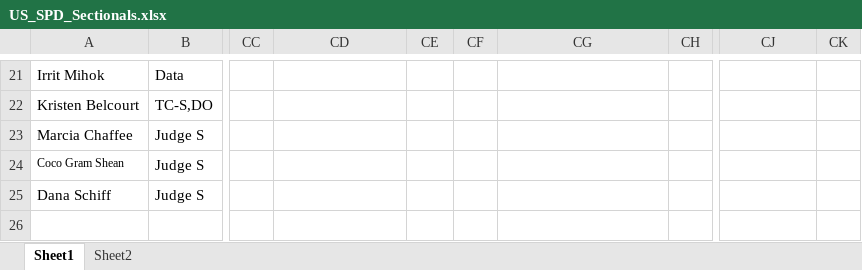
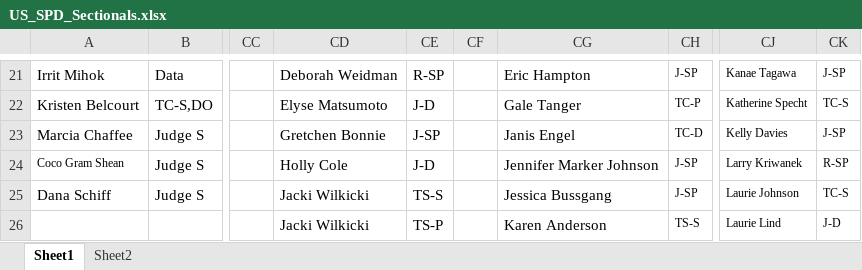
Before and after one commit to rachaelnaphtal/skating-orc, an Excel workbook: activityAnalysis/US_SPD_Sectionals.xlsx, sheet Sheet1, drawn as a sheet; only a part is shown, gaps mark what is left out; values as stored, in another font and other column widths than the file's, no borders; the diff covers the shown part only; the diff names each change by its address in the sheet, - before the commit and + after, or states it on an @@ line.

```diff
--- a/activityAnalysis/US_SPD_Sectionals.xlsx (sheet Sheet1)
+++ b/activityAnalysis/US_SPD_Sectionals.xlsx (sheet Sheet1)
-CD21: (empty)
+CD21: Deborah Weidman
-CE21: (empty)
+CE21: R-SP
-CG21: (empty)
+CG21: Eric Hampton
-CH21: (empty)
+CH21: J-SP
-CJ21: (empty)
+CJ21: Kanae Tagawa
-CK21: (empty)
+CK21: J-SP
-CD22: (empty)
+CD22: Elyse Matsumoto
-CE22: (empty)
+CE22: J-D
-CG22: (empty)
+CG22: Gale Tanger
-CH22: (empty)
+CH22: TC-P
-CJ22: (empty)
+CJ22: Katherine Specht
-CK22: (empty)
+CK22: TC-S
-CD23: (empty)
+CD23: Gretchen Bonnie
-CE23: (empty)
+CE23: J-SP
-CG23: (empty)
+CG23: Janis Engel
-CH23: (empty)
+CH23: TC-D
-CJ23: (empty)
+CJ23: Kelly Davies
-CK23: (empty)
+CK23: J-SP
-CD24: (empty)
+CD24: Holly Cole
-CE24: (empty)
+CE24: J-D
-CG24: (empty)
+CG24: Jennifer Marker Johnson
-CH24:CH25: (empty)
+CH24:CH25: J-SP
-CJ24: (empty)
+CJ24: Larry Kriwanek
-CK24: (empty)
+CK24: R-SP
-CD25:CD26: (empty)
+CD25:CD26: Jacki Wilkicki
-CE25: (empty)
+CE25: TS-S
-CG25: (empty)
+CG25: Jessica Bussgang
-CJ25: (empty)
+CJ25: Laurie Johnson
-CK25: (empty)
+CK25: TC-S
-CE26: (empty)
+CE26: TS-P
-CG26: (empty)
+CG26: Karen Anderson
-CH26: (empty)
+CH26: TS-S
-CJ26: (empty)
+CJ26: Laurie Lind
-CK26: (empty)
+CK26: J-D
```
Also changed, not shown: 202 edited cells elsewhere in this sheet, activityAnalysis/Appointments_to_database.xlsx, activityAnalysis/Retired_officials.xlsx, 5 other files.
